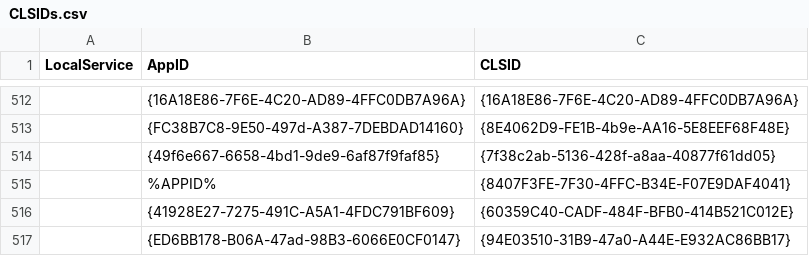
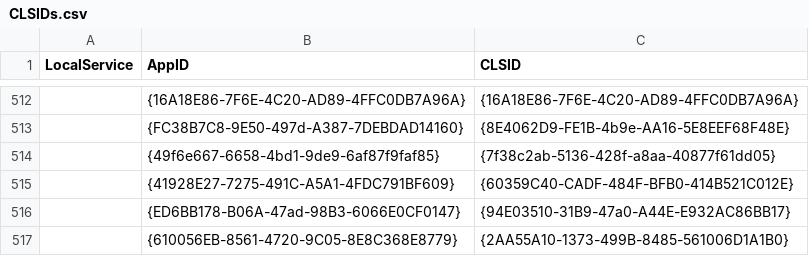
Before and after one commit to ohpe/juicy-potato, a CSV file: CLSID/Windows_10_Pro/CLSIDs.csv, drawn as a sheet; only a part is shown, gaps mark what is left out; the shorter side is filled out with more unchanged rows; the diff names each change by its address in the sheet, - before the commit and + after, or states it on an @@ line.

Commit message:
Update Windows 10 Pro

```diff
--- a/CLSID/Windows_10_Pro/CLSIDs.csv
+++ b/CLSID/Windows_10_Pro/CLSIDs.csv
-row 515:  | %APPID% | {8407F3FE-7F30-4FFC-B34E-F07E9DAF4041}
```
Also changed, not shown: 1 other file.
